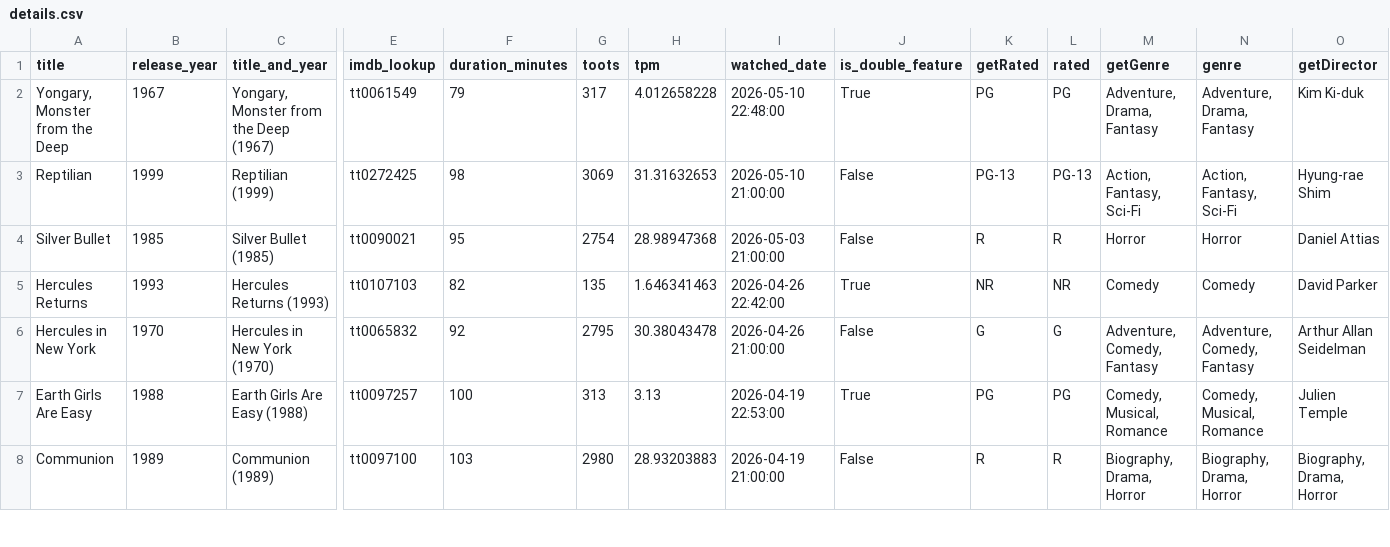
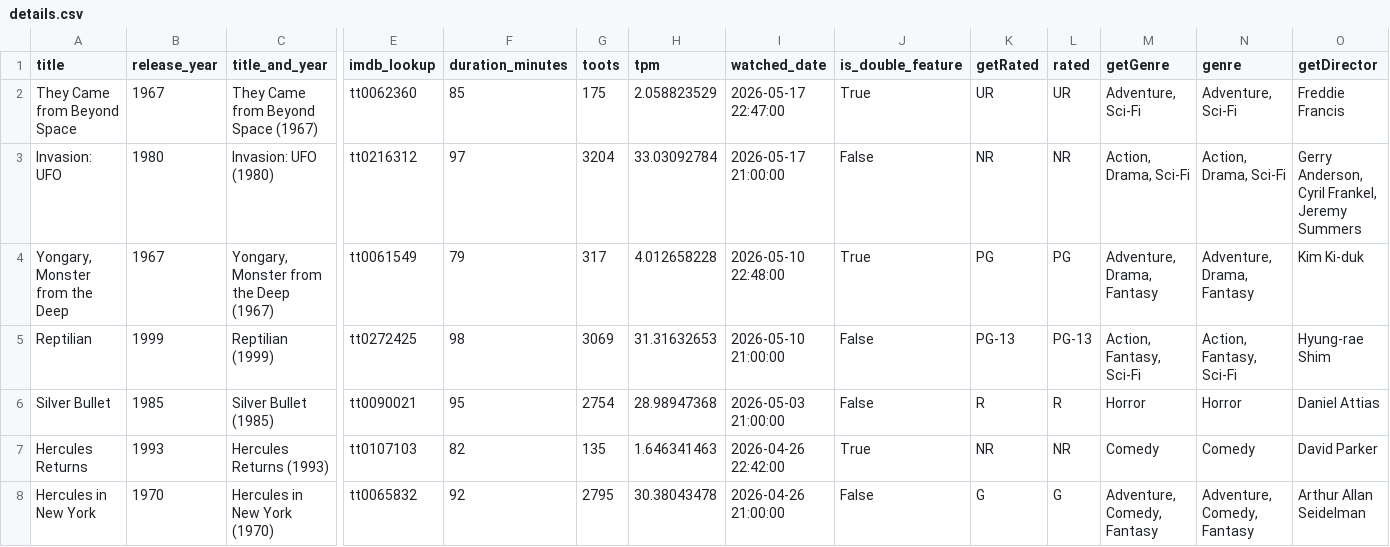
Before and after one commit to ohiofi/DevilGirlBot, a CSV file: details.csv, drawn as a sheet; only a part is shown, gaps mark what is left out; the shorter side is filled out with more unchanged rows; rows hold the shown columns only; the diff names each change by its address in the sheet, - before the commit and + after, or states it on an @@ line.

Commit message:
Update details.csv

```diff
--- a/details.csv
+++ b/details.csv
+row 2: They Came from Beyond Space | 1967 | They Came from Beyond Space (1967) | tt0062360 | 85 | 175 | 2.058823529 | 2026-05-17 22:47:00 | True | UR | UR | Adventure, Sci-Fi | Adventure, Sci-Fi | Freddie Francis
+row 3: Invasion: UFO | 1980 | Invasion: UFO (1980) | tt0216312 | 97 | 3204 | 33.03092784 | 2026-05-17 21:00:00 | False | NR | NR | Action, Drama, Sci-Fi | Action, Drama, Sci-Fi | Gerry Anderson, Cyril Frankel, Jeremy Summers
```
